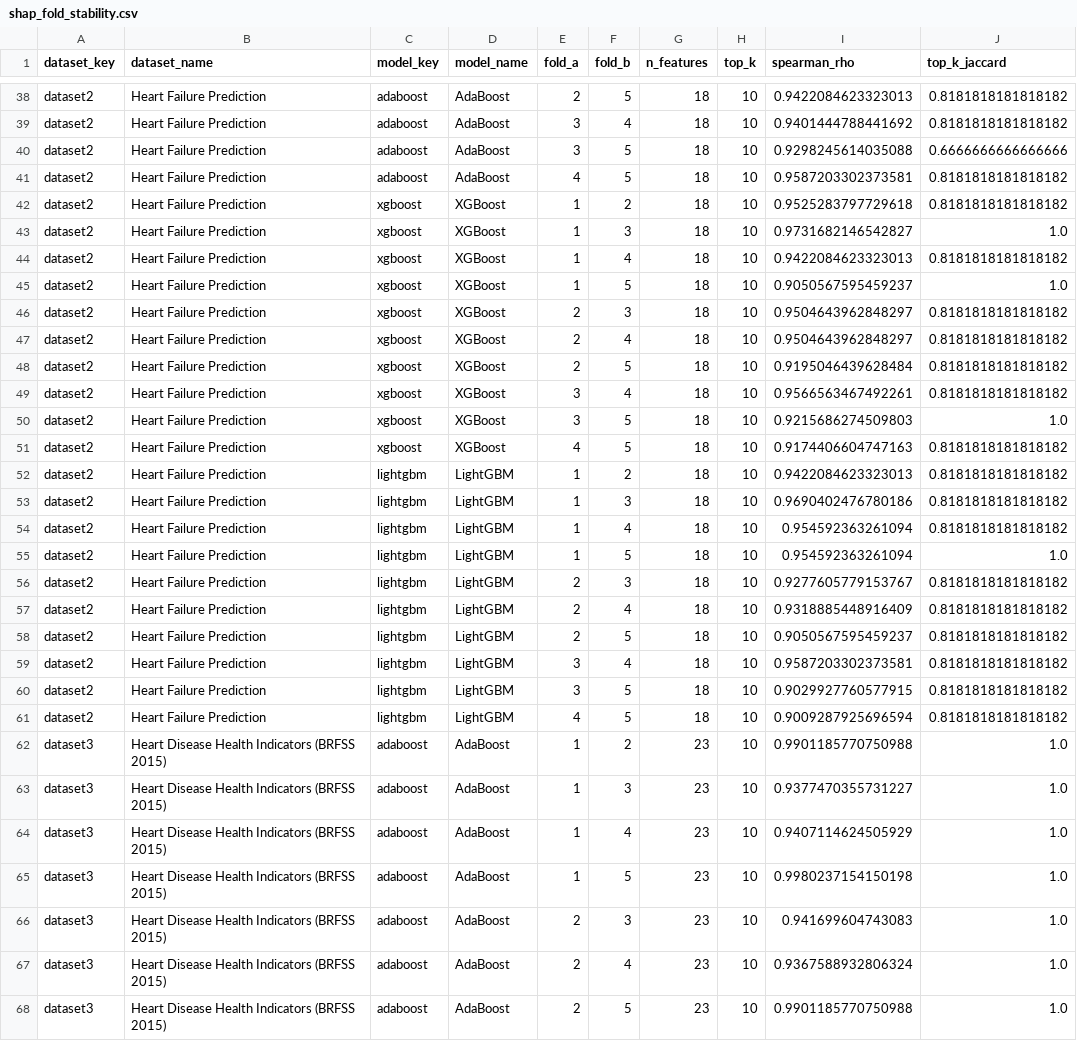
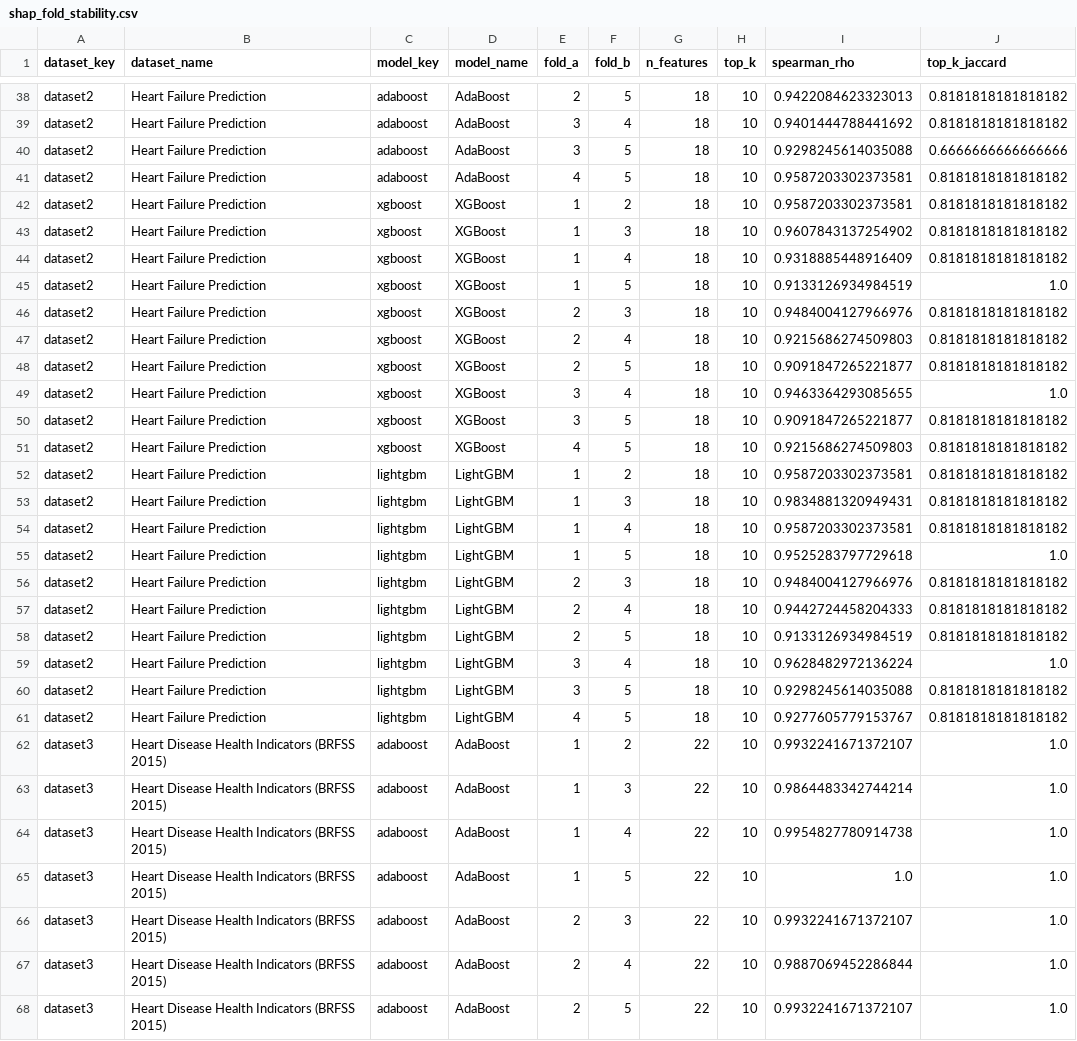
Before and after one commit to AIVIETNAM-AIO-tlee/healthcare-risk-prediction, a CSV file: results/shap_explainability/shap_fold_stability.csv, drawn as a sheet; only a part is shown, gaps mark what is left out; the diff covers the shown part only.

```diff
--- a/results/shap_explainability/shap_fold_stability.csv
+++ b/results/shap_explainability/shap_fold_stability.csv
@@ -41,28 +41,28 @@ dataset2,Heart Failure Prediction,adaboost,AdaBoost,3,5,18,10,0.9298245614035088
 dataset2,Heart Failure Prediction,adaboost,AdaBoost,4,5,18,10,0.9587203302373581,0.8181818181818182
-dataset2,Heart Failure Prediction,xgboost,XGBoost,1,2,18,10,0.9525283797729618,0.8181818181818182
-dataset2,Heart Failure Prediction,xgboost,XGBoost,1,3,18,10,0.9731682146542827,1.0
-dataset2,Heart Failure Prediction,xgboost,XGBoost,1,4,18,10,0.9422084623323013,0.8181818181818182
-dataset2,Heart Failure Prediction,xgboost,XGBoost,1,5,18,10,0.9050567595459237,1.0
-dataset2,Heart Failure Prediction,xgboost,XGBoost,2,3,18,10,0.9504643962848297,0.8181818181818182
-dataset2,Heart Failure Prediction,xgboost,XGBoost,2,4,18,10,0.9504643962848297,0.8181818181818182
-dataset2,Heart Failure Prediction,xgboost,XGBoost,2,5,18,10,0.9195046439628484,0.8181818181818182
-dataset2,Heart Failure Prediction,xgboost,XGBoost,3,4,18,10,0.9566563467492261,0.8181818181818182
-dataset2,Heart Failure Prediction,xgboost,XGBoost,3,5,18,10,0.9215686274509803,1.0
-dataset2,Heart Failure Prediction,xgboost,XGBoost,4,5,18,10,0.9174406604747163,0.8181818181818182
-dataset2,Heart Failure Prediction,lightgbm,LightGBM,1,2,18,10,0.9422084623323013,0.8181818181818182
-dataset2,Heart Failure Prediction,lightgbm,LightGBM,1,3,18,10,0.9690402476780186,0.8181818181818182
-dataset2,Heart Failure Prediction,lightgbm,LightGBM,1,4,18,10,0.954592363261094,0.8181818181818182
-dataset2,Heart Failure Prediction,lightgbm,LightGBM,1,5,18,10,0.954592363261094,1.0
-dataset2,Heart Failure Prediction,lightgbm,LightGBM,2,3,18,10,0.9277605779153767,0.8181818181818182
-dataset2,Heart Failure Prediction,lightgbm,LightGBM,2,4,18,10,0.9318885448916409,0.8181818181818182
-dataset2,Heart Failure Prediction,lightgbm,LightGBM,2,5,18,10,0.9050567595459237,0.8181818181818182
-dataset2,Heart Failure Prediction,lightgbm,LightGBM,3,4,18,10,0.9587203302373581,0.8181818181818182
-dataset2,Heart Failure Prediction,lightgbm,LightGBM,3,5,18,10,0.9029927760577915,0.8181818181818182
-dataset2,Heart Failure Prediction,lightgbm,LightGBM,4,5,18,10,0.9009287925696594,0.8181818181818182
-dataset3,Heart Disease Health Indicators (BRFSS 2015),adaboost,AdaBoost,1,2,23,10,0.9901185770750988,1.0
-dataset3,Heart Disease Health Indicators (BRFSS 2015),adaboost,AdaBoost,1,3,23,10,0.9377470355731227,1.0
-dataset3,Heart Disease Health Indicators (BRFSS 2015),adaboost,AdaBoost,1,4,23,10,0.9407114624505929,1.0
-dataset3,Heart Disease Health Indicators (BRFSS 2015),adaboost,AdaBoost,1,5,23,10,0.9980237154150198,1.0
-dataset3,Heart Disease Health Indicators (BRFSS 2015),adaboost,AdaBoost,2,3,23,10,0.941699604743083,1.0
-dataset3,Heart Disease Health Indicators (BRFSS 2015),adaboost,AdaBoost,2,4,23,10,0.9367588932806324,1.0
-dataset3,Heart Disease Health Indicators (BRFSS 2015),adaboost,AdaBoost,2,5,23,10,0.9901185770750988,1.0
+dataset2,Heart Failure Prediction,xgboost,XGBoost,1,2,18,10,0.9587203302373581,0.8181818181818182
+dataset2,Heart Failure Prediction,xgboost,XGBoost,1,3,18,10,0.9607843137254902,0.8181818181818182
+dataset2,Heart Failure Prediction,xgboost,XGBoost,1,4,18,10,0.9318885448916409,0.8181818181818182
+dataset2,Heart Failure Prediction,xgboost,XGBoost,1,5,18,10,0.9133126934984519,1.0
+dataset2,Heart Failure Prediction,xgboost,XGBoost,2,3,18,10,0.9484004127966976,0.8181818181818182
+dataset2,Heart Failure Prediction,xgboost,XGBoost,2,4,18,10,0.9215686274509803,0.8181818181818182
+dataset2,Heart Failure Prediction,xgboost,XGBoost,2,5,18,10,0.9091847265221877,0.8181818181818182
+dataset2,Heart Failure Prediction,xgboost,XGBoost,3,4,18,10,0.9463364293085655,1.0
+dataset2,Heart Failure Prediction,xgboost,XGBoost,3,5,18,10,0.9091847265221877,0.8181818181818182
+dataset2,Heart Failure Prediction,xgboost,XGBoost,4,5,18,10,0.9215686274509803,0.8181818181818182
+dataset2,Heart Failure Prediction,lightgbm,LightGBM,1,2,18,10,0.9587203302373581,0.8181818181818182
+dataset2,Heart Failure Prediction,lightgbm,LightGBM,1,3,18,10,0.9834881320949431,0.8181818181818182
+dataset2,Heart Failure Prediction,lightgbm,LightGBM,1,4,18,10,0.9587203302373581,0.8181818181818182
+dataset2,Heart Failure Prediction,lightgbm,LightGBM,1,5,18,10,0.9525283797729618,1.0
+dataset2,Heart Failure Prediction,lightgbm,LightGBM,2,3,18,10,0.9484004127966976,0.8181818181818182
+dataset2,Heart Failure Prediction,lightgbm,LightGBM,2,4,18,10,0.9442724458204333,0.8181818181818182
+dataset2,Heart Failure Prediction,lightgbm,LightGBM,2,5,18,10,0.9133126934984519,0.8181818181818182
+dataset2,Heart Failure Prediction,lightgbm,LightGBM,3,4,18,10,0.9628482972136224,1.0
+dataset2,Heart Failure Prediction,lightgbm,LightGBM,3,5,18,10,0.9298245614035088,0.8181818181818182
+dataset2,Heart Failure Prediction,lightgbm,LightGBM,4,5,18,10,0.9277605779153767,0.8181818181818182
+dataset3,Heart Disease Health Indicators (BRFSS 2015),adaboost,AdaBoost,1,2,22,10,0.9932241671372107,1.0
+dataset3,Heart Disease Health Indicators (BRFSS 2015),adaboost,AdaBoost,1,3,22,10,0.9864483342744214,1.0
+dataset3,Heart Disease Health Indicators (BRFSS 2015),adaboost,AdaBoost,1,4,22,10,0.9954827780914738,1.0
+dataset3,Heart Disease Health Indicators (BRFSS 2015),adaboost,AdaBoost,1,5,22,10,1.0,1.0
+dataset3,Heart Disease Health Indicators (BRFSS 2015),adaboost,AdaBoost,2,3,22,10,0.9932241671372107,1.0
+dataset3,Heart Disease Health Indicators (BRFSS 2015),adaboost,AdaBoost,2,4,22,10,0.9887069452286844,1.0
+dataset3,Heart Disease Health Indicators (BRFSS 2015),adaboost,AdaBoost,2,5,22,10,0.9932241671372107,1.0
```
Also changed, not shown: 124 edited cells elsewhere in this file, results/model_evaluation/fold_metrics.csv, results/model_evaluation/model_comparison.csv, 14 other files.
